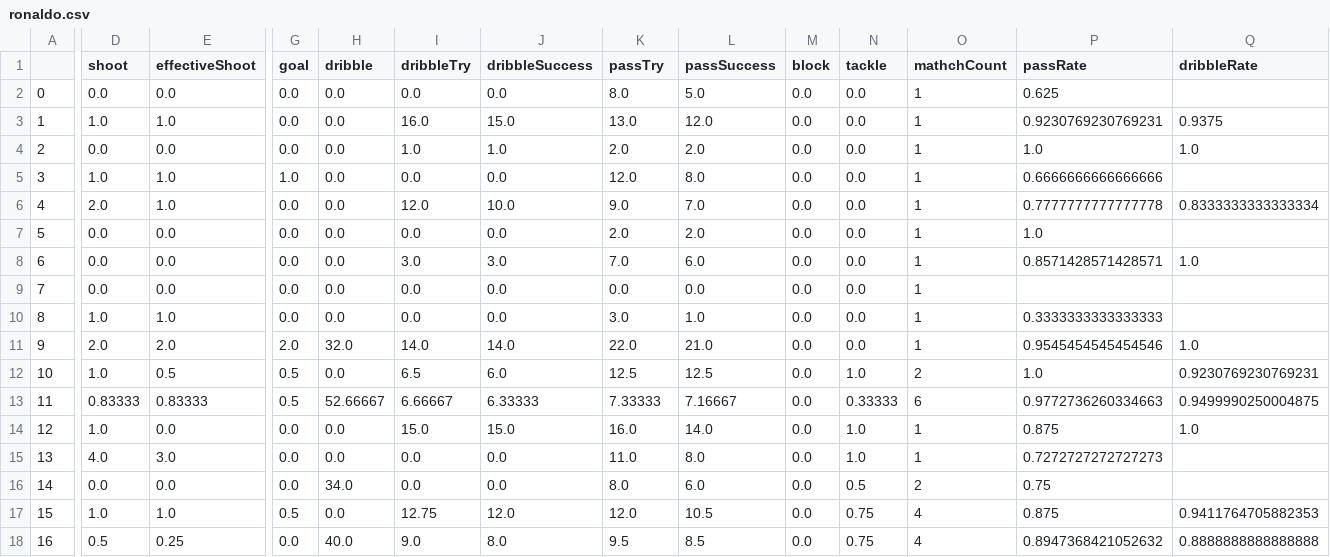
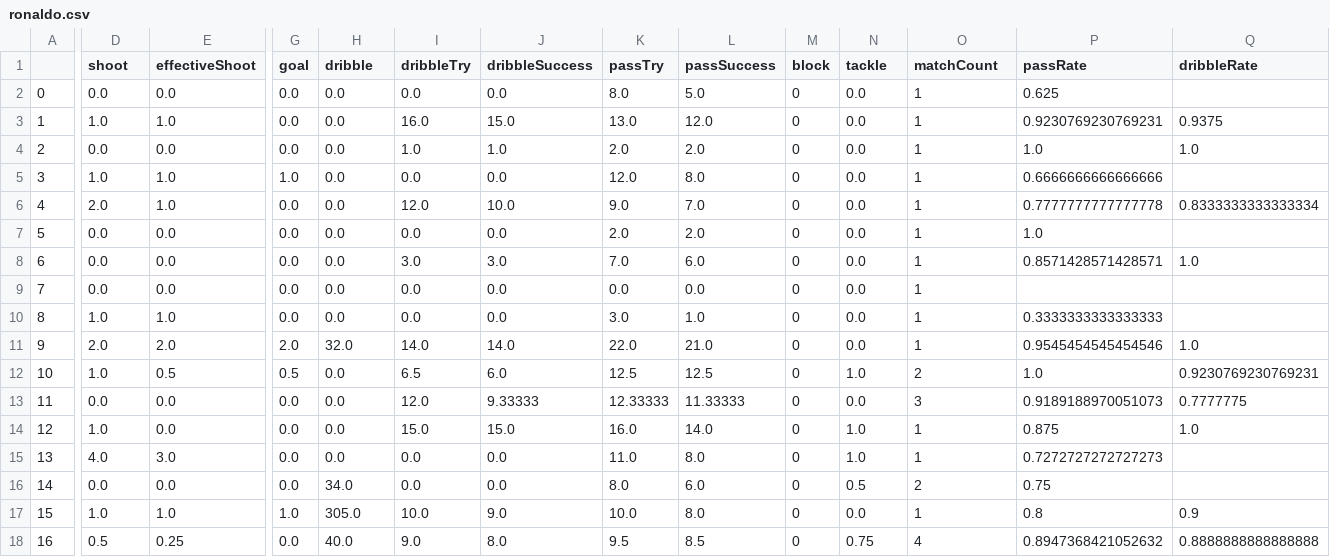
Before and after one commit to euneestella/fifa-online-ranker-analysis, a CSV file: ronaldo.csv, drawn as a sheet; only a part is shown, gaps mark what is left out; the diff covers the shown part only; the diff names each change by its address in the sheet, - before the commit and + after, or states it on an @@ line.

```diff
--- a/ronaldo.csv
+++ b/ronaldo.csv
-O1: mathchCount
+O1: matchCount
-M2:M18 (block): 0.0
+M2:M18 (block): 0
-D13 (shoot): 0.83333
+D13 (shoot): 0.0
-E13 (effectiveShoot): 0.83333
+E13 (effectiveShoot): 0.0
-G13 (goal): 0.5
+G13 (goal): 0.0
-H13 (dribble): 52.66667
+H13 (dribble): 0.0
-I13 (dribbleTry): 6.66667
+I13 (dribbleTry): 12.0
-J13 (dribbleSuccess): 6.33333
+J13 (dribbleSuccess): 9.33333
-K13 (passTry): 7.33333
+K13 (passTry): 12.33333
-L13 (passSuccess): 7.16667
+L13 (passSuccess): 11.33333
-N13 (tackle): 0.33333
+N13 (tackle): 0.0
-O13 (matchCount): 6
+O13 (matchCount): 3
-P13 (passRate): 0.9772736260334663
+P13 (passRate): 0.9189188970051073
-Q13 (dribbleRate): 0.9499990250004875
+Q13 (dribbleRate): 0.7777775
-G17 (goal): 0.5
+G17 (goal): 1.0
-H17 (dribble): 0.0
+H17 (dribble): 305.0
-I17 (dribbleTry): 12.75
+I17 (dribbleTry): 10.0
-J17 (dribbleSuccess): 12.0
+J17 (dribbleSuccess): 9.0
-K17 (passTry): 12.0
+K17 (passTry): 10.0
-L17 (passSuccess): 10.5
+L17 (passSuccess): 8.0
-N17 (tackle): 0.75
+N17 (tackle): 0.0
-O17 (matchCount): 4
+O17 (matchCount): 1
-P17 (passRate): 0.875
+P17 (passRate): 0.8
-Q17 (dribbleRate): 0.9411764705882353
+Q17 (dribbleRate): 0.9
```
Also changed, not shown: 115 edited cells elsewhere in this file, messi.csv, neymar.csv, 2 other files.
